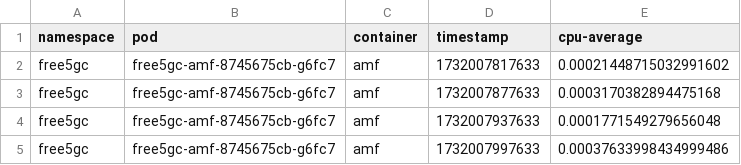
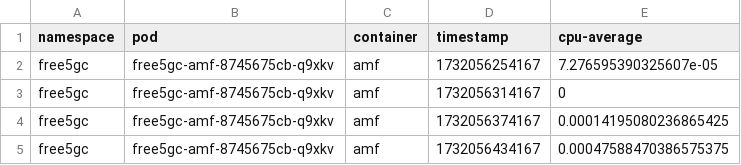
Before and after one commit to enable-intelligent-containerized-5g/free5gc-vanilla, a CSV file: NFs/nwdaf-anlf/internal/sbi/producer/data/preprocessed/cpuUsage.csv, drawn as a sheet.

```diff
--- a/NFs/nwdaf-anlf/internal/sbi/producer/data/preprocessed/cpuUsage.csv
+++ b/NFs/nwdaf-anlf/internal/sbi/producer/data/preprocessed/cpuUsage.csv
@@ -1,5 +1,5 @@
 namespace,pod,container,timestamp,cpu-average
-free5gc,free5gc-amf-8745675cb-g6fc7,amf,1732007817633,0.00021448715032991602
-free5gc,free5gc-amf-8745675cb-g6fc7,amf,1732007877633,0.0003170382894475168
-free5gc,free5gc-amf-8745675cb-g6fc7,amf,1732007937633,0.0001771549279656048
-free5gc,free5gc-amf-8745675cb-g6fc7,amf,1732007997633,0.00037633998434999486
+free5gc,free5gc-amf-8745675cb-q9xkv,amf,1732056254167,7.276595390325607e-05
+free5gc,free5gc-amf-8745675cb-q9xkv,amf,1732056314167,0
+free5gc,free5gc-amf-8745675cb-q9xkv,amf,1732056374167,0.00014195080236865425
+free5gc,free5gc-amf-8745675cb-q9xkv,amf,1732056434167,0.00047588470386575375
```
Also changed, not shown: NFs/nwdaf-anlf/internal/sbi/producer/data/preprocessed/memUsage.csv, NFs/nwdaf-anlf/internal/sbi/producer/data/processed/processedCpuUsage.csv, 8 other files.
